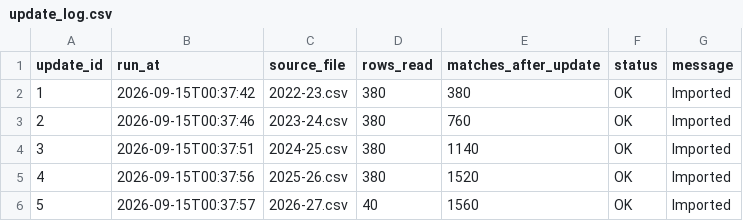
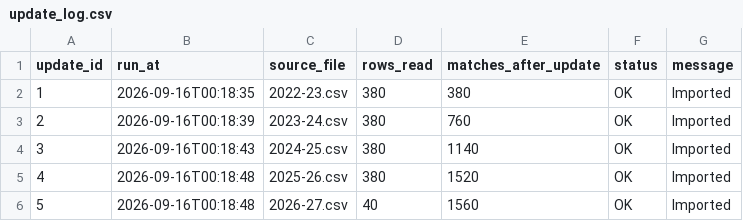
Before and after one commit to Multikabel/pl-analytika-2, a CSV file: data/tables/update_log.csv, drawn as a sheet.

```diff
--- a/data/tables/update_log.csv
+++ b/data/tables/update_log.csv
@@ -1,6 +1,6 @@
 update_id,run_at,source_file,rows_read,matches_after_update,status,message
-1,2026-09-15T00:37:42,2022-23.csv,380,380,OK,Imported
-2,2026-09-15T00:37:46,2023-24.csv,380,760,OK,Imported
-3,2026-09-15T00:37:51,2024-25.csv,380,1140,OK,Imported
-4,2026-09-15T00:37:56,2025-26.csv,380,1520,OK,Imported
-5,2026-09-15T00:37:57,2026-27.csv,40,1560,OK,Imported
+1,2026-09-16T00:18:35,2022-23.csv,380,380,OK,Imported
+2,2026-09-16T00:18:39,2023-24.csv,380,760,OK,Imported
+3,2026-09-16T00:18:43,2024-25.csv,380,1140,OK,Imported
+4,2026-09-16T00:18:48,2025-26.csv,380,1520,OK,Imported
+5,2026-09-16T00:18:48,2026-27.csv,40,1560,OK,Imported
```
Also changed, not shown: data/predictions/model_prediction_log.csv, data/tables/data_quality_report.csv, 5 other files.
